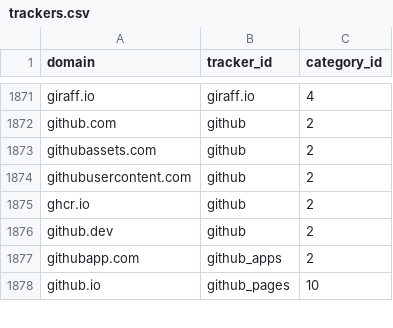
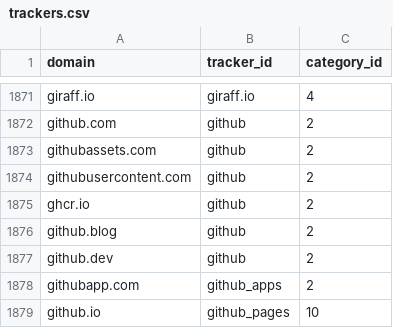
Before and after one commit to AdguardTeam/companiesdb, a CSV file: dist/trackers.csv, drawn as a sheet; only a part is shown, gaps mark what is left out.

```diff
--- a/dist/trackers.csv
+++ b/dist/trackers.csv
@@ -1875,2 +1875,3 @@ githubusercontent.com;github;2
 ghcr.io;github;2
+github.blog;github;2
 github.dev;github;2
```
Also changed, not shown: 3 other files.
